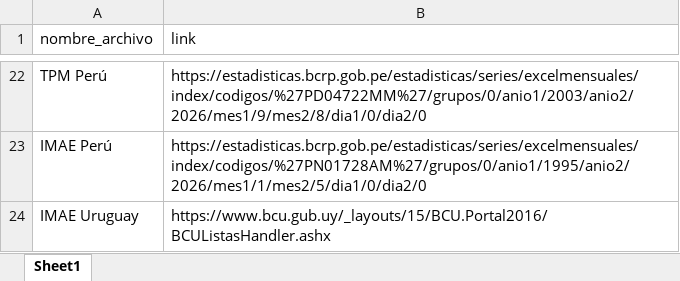
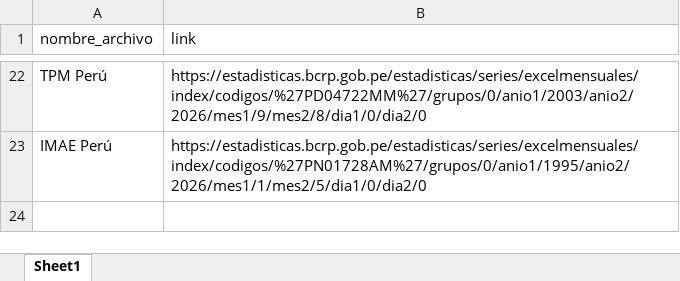
Before and after one commit to luijolo/Alertas_DAM, an Excel workbook: Links_alertas.xlsx, sheet Sheet1, drawn as a sheet; only a part is shown, gaps mark what is left out; values as stored, in another font and other column widths than the file's, no borders; the diff names each change by its address in the sheet, - before the commit and + after, or states it on an @@ line.

Commit message:
Add files via upload

```diff
--- a/Links_alertas.xlsx (sheet Sheet1)
+++ b/Links_alertas.xlsx (sheet Sheet1)
-row 24: IMAE Uruguay | https://www.bcu.gub.uy/_layouts/15/BCU.Portal2016/BCUListasHandler.ashx
```
